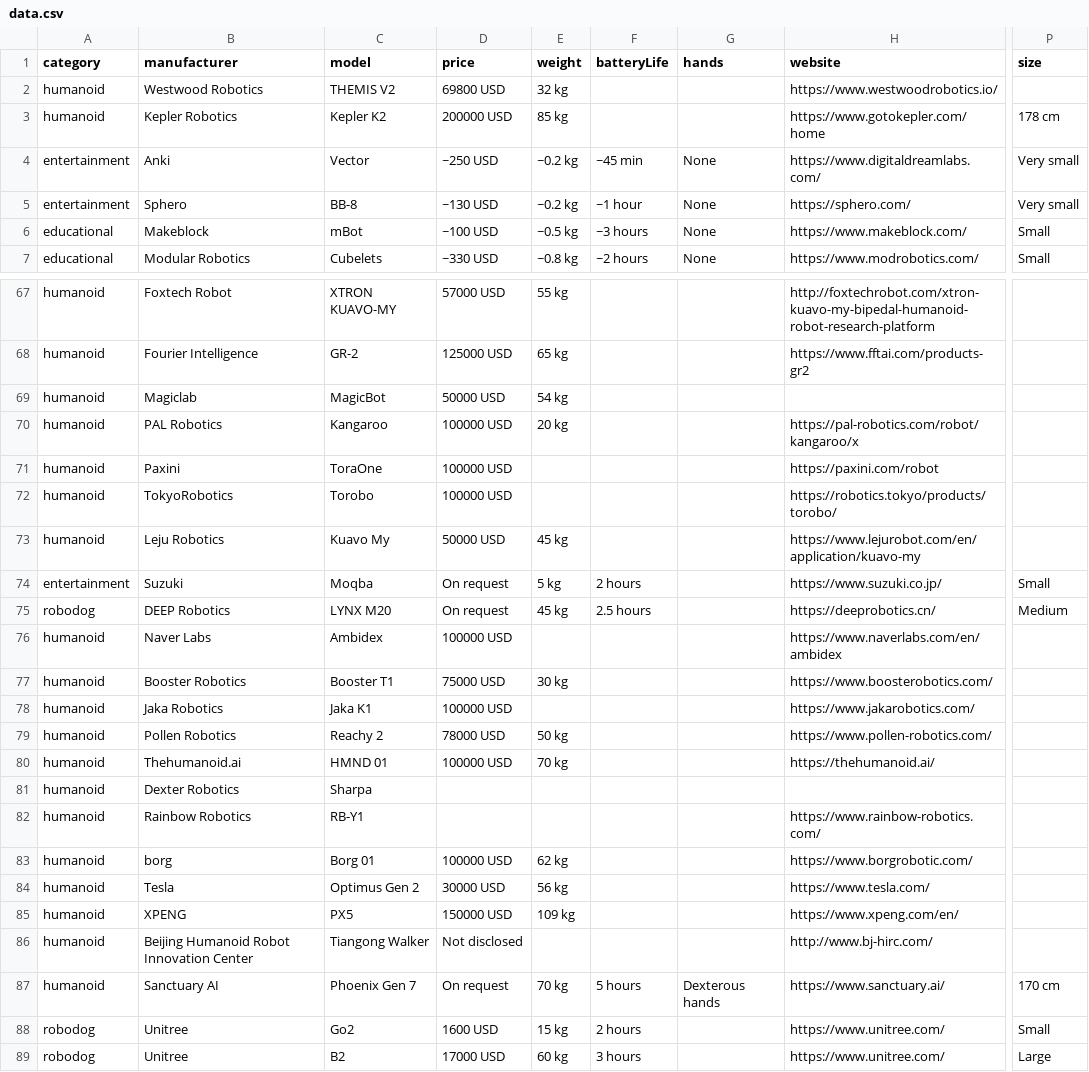
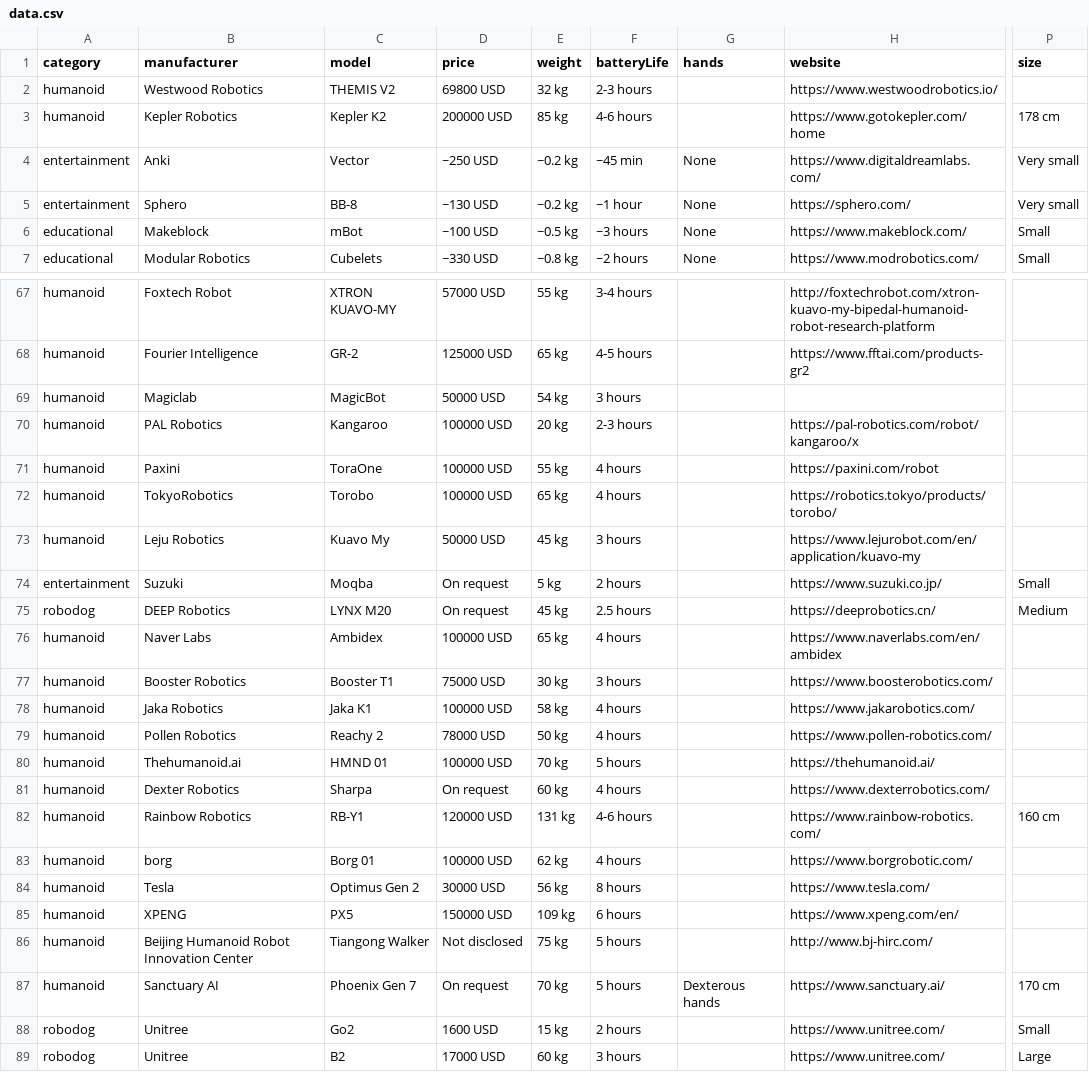
Before and after one commit to Huskynarr/robotics-directory, a CSV file: data.csv, drawn as a sheet; only a part is shown, gaps mark what is left out; the diff covers the shown part only; the diff names each change by its address in the sheet, - before the commit and + after, or states it on an @@ line.

```diff
--- a/data.csv
+++ b/data.csv
-F2 (batteryLife): (empty)
+F2 (batteryLife): 2-3 hours
-F3 (batteryLife): (empty)
+F3 (batteryLife): 4-6 hours
-F67 (batteryLife): (empty)
+F67 (batteryLife): 3-4 hours
-F68 (batteryLife): (empty)
+F68 (batteryLife): 4-5 hours
-F69 (batteryLife): (empty)
+F69 (batteryLife): 3 hours
-F70 (batteryLife): (empty)
+F70 (batteryLife): 2-3 hours
-E71 (weight): (empty)
+E71 (weight): 55 kg
-F71:F72 (batteryLife): (empty)
+F71:F72 (batteryLife): 4 hours
-E72 (weight): (empty)
+E72 (weight): 65 kg
-F73 (batteryLife): (empty)
+F73 (batteryLife): 3 hours
-E76 (weight): (empty)
+E76 (weight): 65 kg
-F76 (batteryLife): (empty)
+F76 (batteryLife): 4 hours
-F77 (batteryLife): (empty)
+F77 (batteryLife): 3 hours
-E78 (weight): (empty)
+E78 (weight): 58 kg
-F78:F79 (batteryLife): (empty)
+F78:F79 (batteryLife): 4 hours
-F80 (batteryLife): (empty)
+F80 (batteryLife): 5 hours
-D81 (price): (empty)
+D81 (price): On request
-E81 (weight): (empty)
+E81 (weight): 60 kg
-F81 (batteryLife): (empty)
+F81 (batteryLife): 4 hours
-H81 (website): (empty)
+H81 (website): https://www.dexterrobotics.com/
-D82 (price): (empty)
+D82 (price): 120000 USD
-E82 (weight): (empty)
+E82 (weight): 131 kg
-F82 (batteryLife): (empty)
+F82 (batteryLife): 4-6 hours
-P82 (size): (empty)
+P82 (size): 160 cm
-F83 (batteryLife): (empty)
+F83 (batteryLife): 4 hours
-F84 (batteryLife): (empty)
+F84 (batteryLife): 8 hours
-F85 (batteryLife): (empty)
+F85 (batteryLife): 6 hours
-E86 (weight): (empty)
+E86 (weight): 75 kg
-F86 (batteryLife): (empty)
+F86 (batteryLife): 5 hours
```
Also changed, not shown: 31 edited cells elsewhere in this file, data/educational.csv, data/entertainment.csv, 5 other files.
